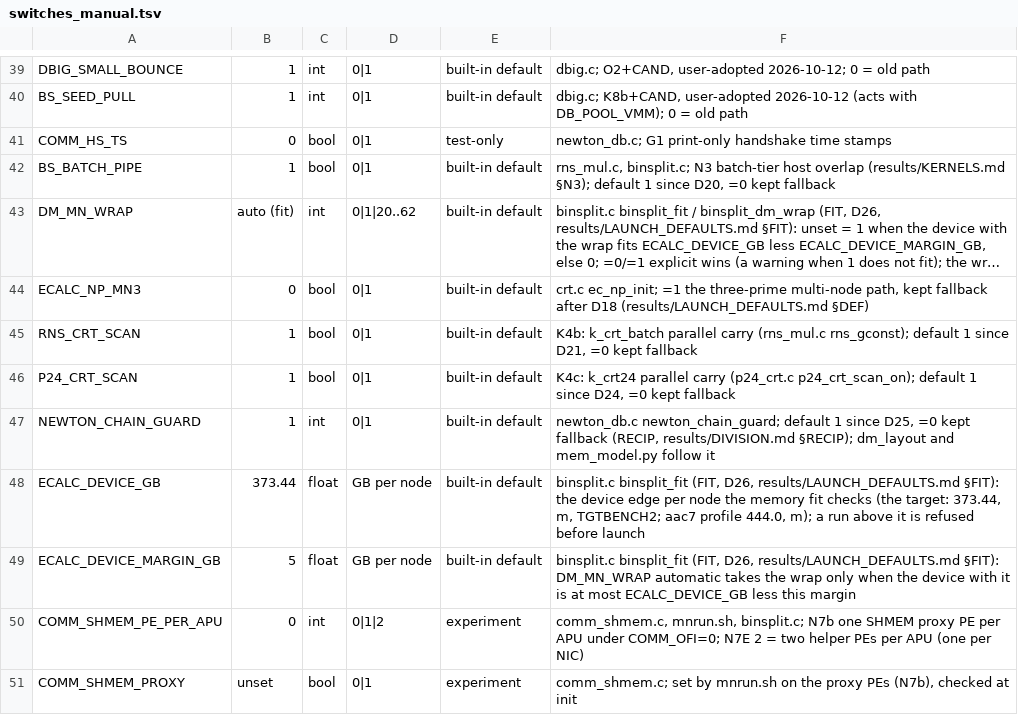
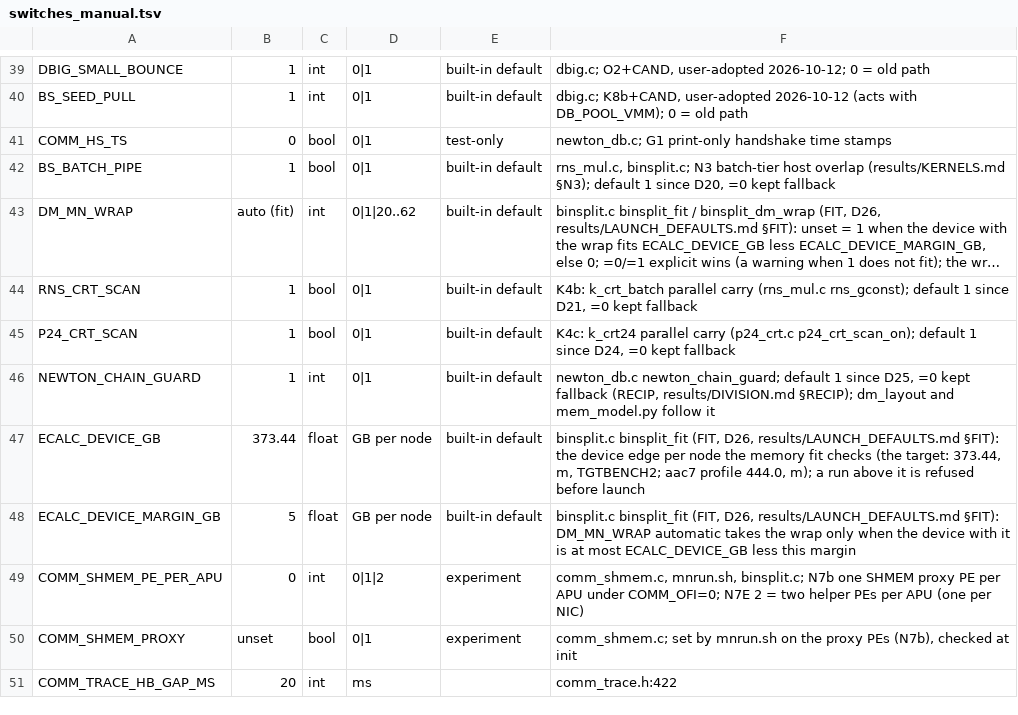
Before and after one commit to cecoppola/ntt, a TSV file: ecalc/switches_manual.tsv, drawn as a sheet; only a part is shown, gaps mark what is left out; the shorter side is filled out with more unchanged rows; long unchanged cells end in …; the diff names each change by its address in the sheet, - before the commit and + after, or states it on an @@ line.

```diff
--- a/ecalc/switches_manual.tsv
+++ b/ecalc/switches_manual.tsv
-row 44: ECALC_NP_MN3 | 0 | bool | 0|1 | built-in default | crt.c ec_np_init; =1 the three-prime multi-node path, kept fallback after D18 (results/LAUNCH_DEFAULTS.md §DEF)
```
Also changed, not shown: ecalc/switches.tsv, ecalc/switches_review.tsv, 27 other files.
